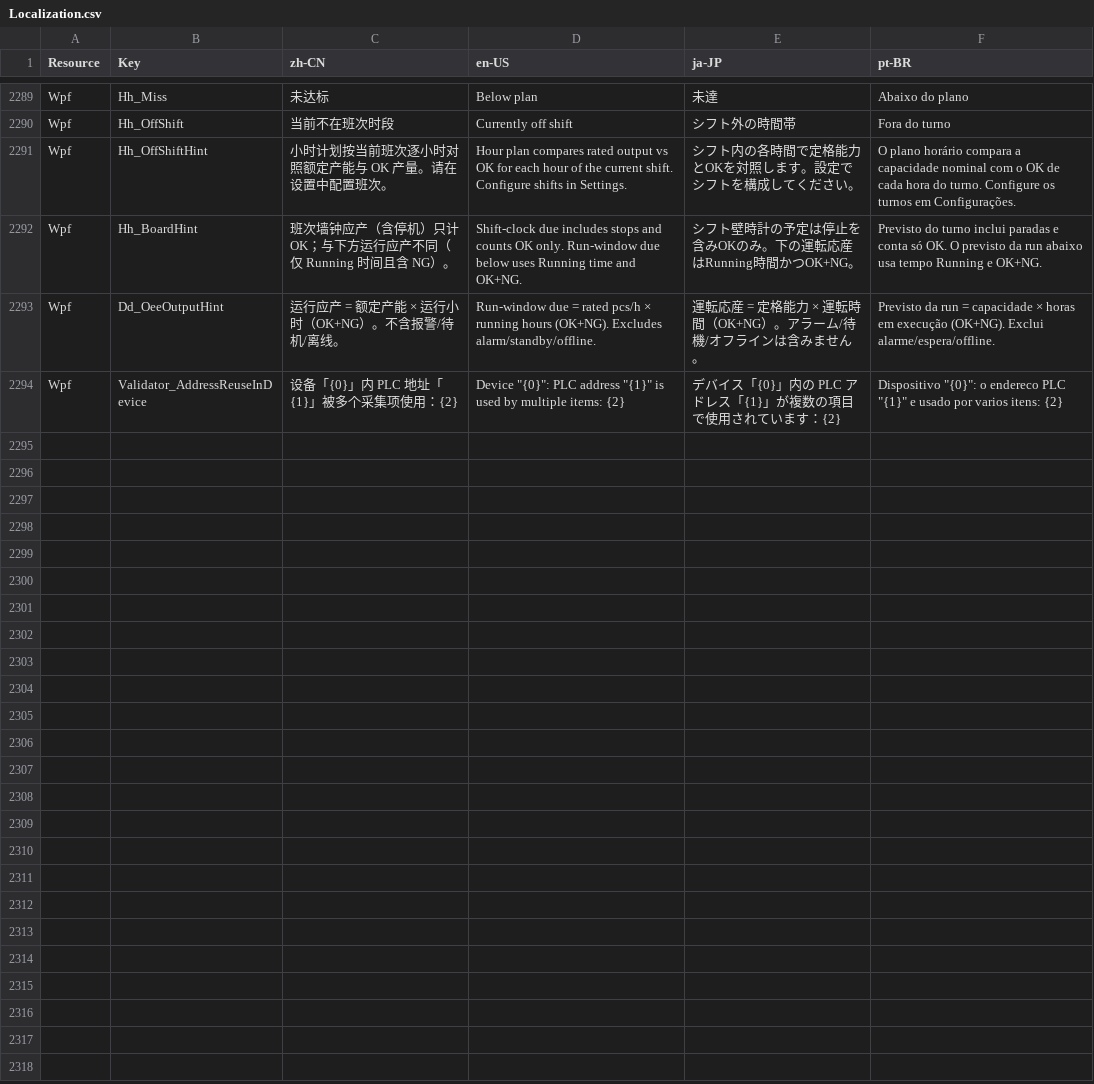
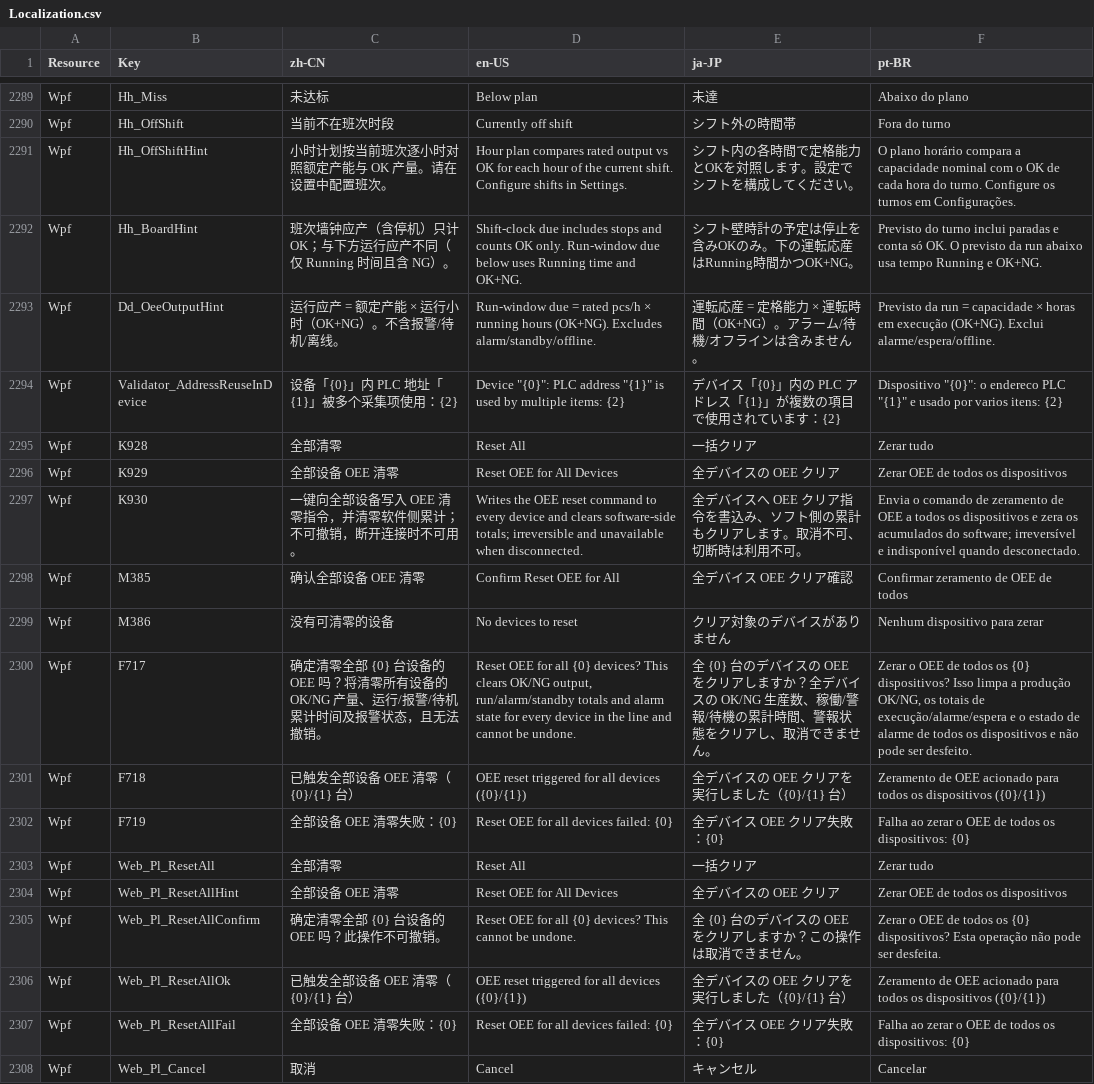
Before and after one commit to 18961389539/Kanban, a CSV file: MainAPP/Resources/Localization.csv, drawn as a sheet; only a part is shown, gaps mark what is left out; the diff names each change by its address in the sheet, - before the commit and + after, or states it on an @@ line.

```diff
--- a/MainAPP/Resources/Localization.csv
+++ b/MainAPP/Resources/Localization.csv
+row 2295: Wpf | K928 | 全部清零 | Reset All | 一括クリア | Zerar tudo
+row 2296: Wpf | K929 | 全部设备 OEE 清零 | Reset OEE for All Devices | 全デバイスの OEE クリア | Zerar OEE de todos os dispositivos
+row 2297: Wpf | K930 | 一键向全部设备写入 OEE 清零指令，并清零软件侧累计；不可撤销，断开连接时不可用。 | Writes the OEE reset command to every device and clears software-side totals; irreversible and unavailable when disconnected. | 全デバイスへ OEE クリア指令を書込み、ソフト側の累計もクリアします。取消不可、切断時は利用不可。 | Envia o comando de zeramento de OEE a todos os dispositivos e zera os acumulados do software; irreversível e indisponível quando desconectado.
+row 2298: Wpf | M385 | 确认全部设备 OEE 清零 | Confirm Reset OEE for All | 全デバイス OEE クリア確認 | Confirmar zeramento de OEE de todos
+row 2299: Wpf | M386 | 没有可清零的设备 | No devices to reset | クリア対象のデバイスがありません | Nenhum dispositivo para zerar
+row 2300: Wpf | F717 | 确定清零全部 {0} 台设备的 OEE 吗？将清零所有设备的 OK/NG 产量、运行/报警/待机累计时间及报警状态，且无法撤销。 | Reset OEE for all {0} devices? This clears OK/NG output, run/alarm/standby totals and alarm state for every device in the line and cannot be undone. | 全 {0} 台のデバイスの OEE をクリアしますか？全デバイスの OK/NG 生産数、稼働/警報/待機の累計時間、警報状態をクリアし、取消できません。 | Zerar o OEE de todos os {0} dispositivos? Isso limpa a produção OK/NG, os totais de execução/alarme/espera e o estado de alarme de todos os dispositivos e não pode ser desfeito.
+row 2301: Wpf | F718 | 已触发全部设备 OEE 清零（{0}/{1} 台） | OEE reset triggered for all devices ({0}/{1}) | 全デバイスの OEE クリアを実行しました（{0}/{1} 台） | Zeramento de OEE acionado para todos os dispositivos ({0}/{1})
+row 2302: Wpf | F719 | 全部设备 OEE 清零失败：{0} | Reset OEE for all devices failed: {0} | 全デバイス OEE クリア失敗：{0} | Falha ao zerar o OEE de todos os dispositivos: {0}
+row 2303: Wpf | Web_Pl_ResetAll | 全部清零 | Reset All | 一括クリア | Zerar tudo
+row 2304: Wpf | Web_Pl_ResetAllHint | 全部设备 OEE 清零 | Reset OEE for All Devices | 全デバイスの OEE クリア | Zerar OEE de todos os dispositivos
+row 2305: Wpf | Web_Pl_ResetAllConfirm | 确定清零全部 {0} 台设备的 OEE 吗？此操作不可撤销。 | Reset OEE for all {0} devices? This cannot be undone. | 全 {0} 台のデバイスの OEE をクリアしますか？この操作は取消できません。 | Zerar o OEE de todos os {0} dispositivos? Esta operação não pode ser desfeita.
+row 2306: Wpf | Web_Pl_ResetAllOk | 已触发全部设备 OEE 清零（{0}/{1} 台） | OEE reset triggered for all devices ({0}/{1}) | 全デバイスの OEE クリアを実行しました（{0}/{1} 台） | Zeramento de OEE acionado para todos os dispositivos ({0}/{1})
+row 2307: Wpf | Web_Pl_ResetAllFail | 全部设备 OEE 清零失败：{0} | Reset OEE for all devices failed: {0} | 全デバイス OEE クリア失敗：{0} | Falha ao zerar o OEE de todos os dispositivos: {0}
+row 2308: Wpf | Web_Pl_Cancel | 取消 | Cancel | キャンセル | Cancelar
```
Also changed, not shown: 33 other files.
